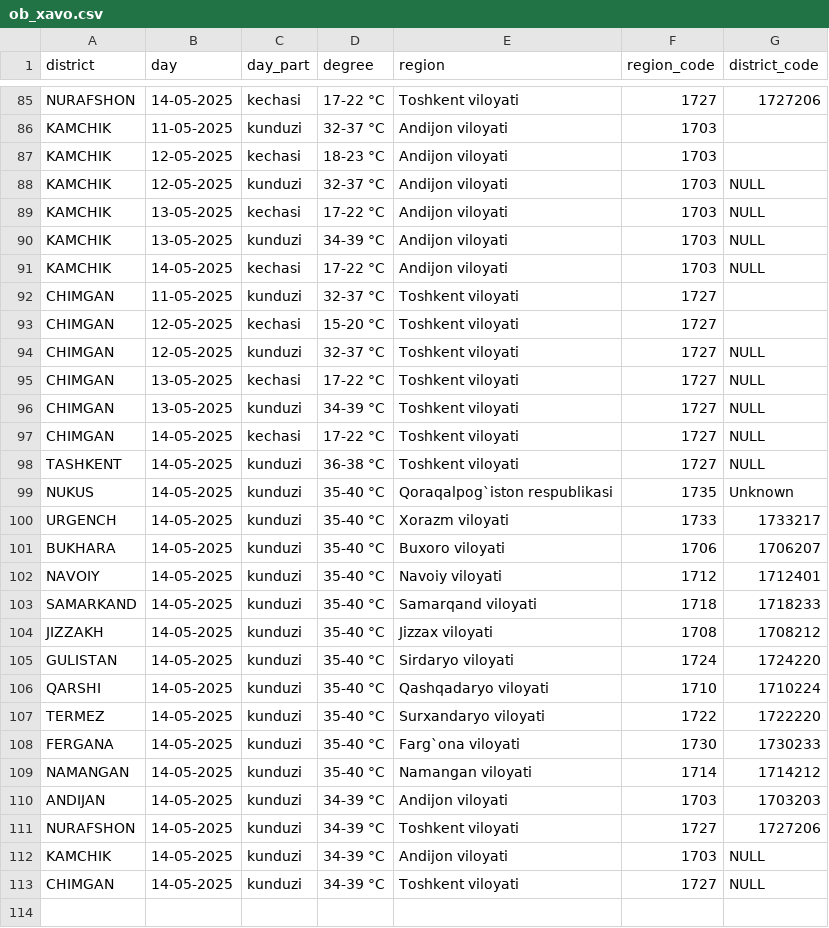
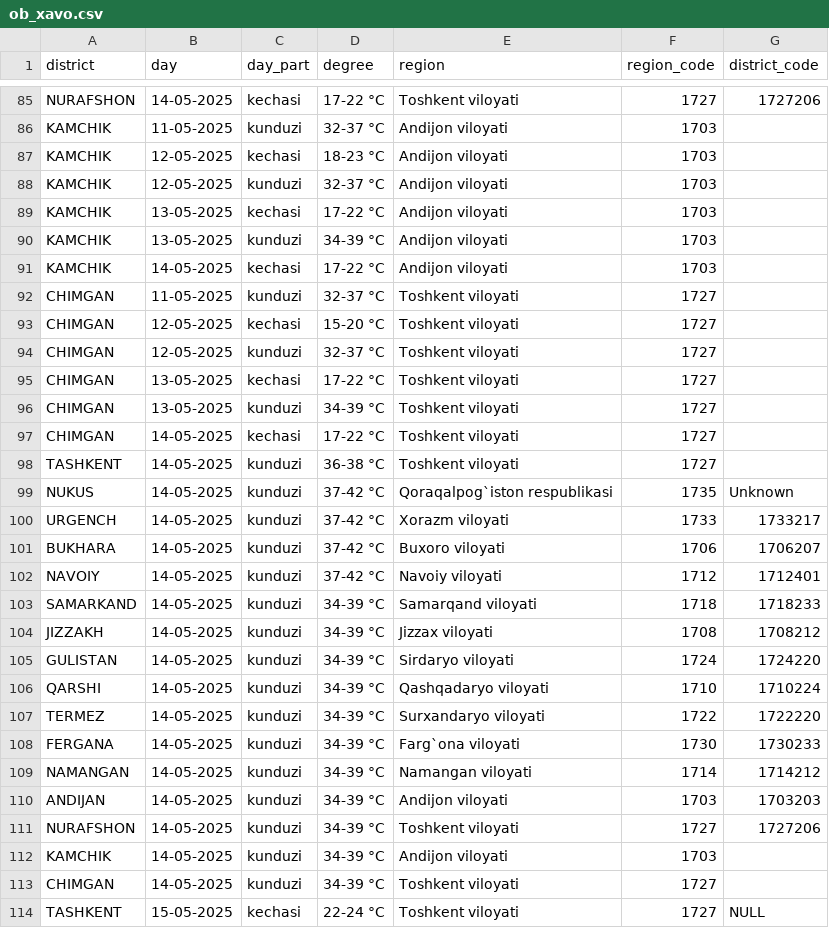
Before and after one commit to krv006/Maab_students, a CSV file: Ob-havo/ob_xavo.csv, drawn as a sheet; only a part is shown, gaps mark what is left out; the diff covers the shown part only.

```diff
--- a/Ob-havo/ob_xavo.csv
+++ b/Ob-havo/ob_xavo.csv
@@ -87,27 +87,28 @@ KAMCHIK,11-05-2025,kunduzi,32-37 °C,Andijon viloyati,1703,
 KAMCHIK,12-05-2025,kechasi,18-23 °C,Andijon viloyati,1703,
-KAMCHIK,12-05-2025,kunduzi,32-37 °C,Andijon viloyati,1703,NULL
-KAMCHIK,13-05-2025,kechasi,17-22 °C,Andijon viloyati,1703,NULL
-KAMCHIK,13-05-2025,kunduzi,34-39 °C,Andijon viloyati,1703,NULL
-KAMCHIK,14-05-2025,kechasi,17-22 °C,Andijon viloyati,1703,NULL
+KAMCHIK,12-05-2025,kunduzi,32-37 °C,Andijon viloyati,1703,
+KAMCHIK,13-05-2025,kechasi,17-22 °C,Andijon viloyati,1703,
+KAMCHIK,13-05-2025,kunduzi,34-39 °C,Andijon viloyati,1703,
+KAMCHIK,14-05-2025,kechasi,17-22 °C,Andijon viloyati,1703,
 CHIMGAN,11-05-2025,kunduzi,32-37 °C,Toshkent viloyati,1727,
 CHIMGAN,12-05-2025,kechasi,15-20 °C,Toshkent viloyati,1727,
-CHIMGAN,12-05-2025,kunduzi,32-37 °C,Toshkent viloyati,1727,NULL
-CHIMGAN,13-05-2025,kechasi,17-22 °C,Toshkent viloyati,1727,NULL
-CHIMGAN,13-05-2025,kunduzi,34-39 °C,Toshkent viloyati,1727,NULL
-CHIMGAN,14-05-2025,kechasi,17-22 °C,Toshkent viloyati,1727,NULL
-TASHKENT,14-05-2025,kunduzi,36-38 °C,Toshkent viloyati,1727,NULL
-NUKUS,14-05-2025,kunduzi,35-40 °C,Qoraqalpog`iston respublikasi,1735,Unknown
-URGENCH,14-05-2025,kunduzi,35-40 °C,Xorazm viloyati,1733,1733217
-BUKHARA,14-05-2025,kunduzi,35-40 °C,Buxoro viloyati,1706,1706207
-NAVOIY,14-05-2025,kunduzi,35-40 °C,Navoiy viloyati,1712,1712401
-SAMARKAND,14-05-2025,kunduzi,35-40 °C,Samarqand viloyati,1718,1718233
-JIZZAKH,14-05-2025,kunduzi,35-40 °C,Jizzax viloyati,1708,1708212
-GULISTAN,14-05-2025,kunduzi,35-40 °C,Sirdaryo viloyati,1724,1724220
-QARSHI,14-05-2025,kunduzi,35-40 °C,Qashqadaryo viloyati,1710,1710224
-TERMEZ,14-05-2025,kunduzi,35-40 °C,Surxandaryo viloyati,1722,1722220
-FERGANA,14-05-2025,kunduzi,35-40 °C,Farg`ona viloyati,1730,1730233
-NAMANGAN,14-05-2025,kunduzi,35-40 °C,Namangan viloyati,1714,1714212
+CHIMGAN,12-05-2025,kunduzi,32-37 °C,Toshkent viloyati,1727,
+CHIMGAN,13-05-2025,kechasi,17-22 °C,Toshkent viloyati,1727,
+CHIMGAN,13-05-2025,kunduzi,34-39 °C,Toshkent viloyati,1727,
+CHIMGAN,14-05-2025,kechasi,17-22 °C,Toshkent viloyati,1727,
+TASHKENT,14-05-2025,kunduzi,36-38 °C,Toshkent viloyati,1727,
+NUKUS,14-05-2025,kunduzi,37-42 °C,Qoraqalpog`iston respublikasi,1735,Unknown
+URGENCH,14-05-2025,kunduzi,37-42 °C,Xorazm viloyati,1733,1733217
+BUKHARA,14-05-2025,kunduzi,37-42 °C,Buxoro viloyati,1706,1706207
+NAVOIY,14-05-2025,kunduzi,37-42 °C,Navoiy viloyati,1712,1712401
+SAMARKAND,14-05-2025,kunduzi,34-39 °C,Samarqand viloyati,1718,1718233
+JIZZAKH,14-05-2025,kunduzi,34-39 °C,Jizzax viloyati,1708,1708212
+GULISTAN,14-05-2025,kunduzi,34-39 °C,Sirdaryo viloyati,1724,1724220
+QARSHI,14-05-2025,kunduzi,34-39 °C,Qashqadaryo viloyati,1710,1710224
+TERMEZ,14-05-2025,kunduzi,34-39 °C,Surxandaryo viloyati,1722,1722220
+FERGANA,14-05-2025,kunduzi,34-39 °C,Farg`ona viloyati,1730,1730233
+NAMANGAN,14-05-2025,kunduzi,34-39 °C,Namangan viloyati,1714,1714212
 ANDIJAN,14-05-2025,kunduzi,34-39 °C,Andijon viloyati,1703,1703203
 NURAFSHON,14-05-2025,kunduzi,34-39 °C,Toshkent viloyati,1727,1727206
-KAMCHIK,14-05-2025,kunduzi,34-39 °C,Andijon viloyati,1703,NULL
-CHIMGAN,14-05-2025,kunduzi,34-39 °C,Toshkent viloyati,1727,NULL
+KAMCHIK,14-05-2025,kunduzi,34-39 °C,Andijon viloyati,1703,
+CHIMGAN,14-05-2025,kunduzi,34-39 °C,Toshkent viloyati,1727,
+TASHKENT,15-05-2025,kechasi,22-24 °C,Toshkent viloyati,1727,NULL
```
Also changed, not shown: 15 added rows and 30 edited cells elsewhere in this file, 2 other files.
